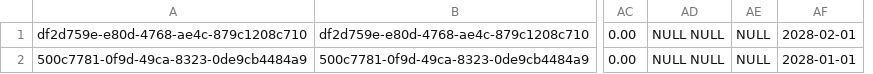
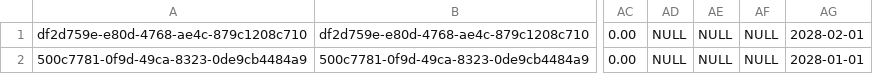
Before and after one commit to dwp/dataworks-behavioural-framework, a CSV file: src/fixture-data/functional-tests/snapshot_data/expected/statement_fact_v_expected.csv, drawn as a sheet; only a part is shown, gaps mark what is left out; removed rows and columns are numbered as before the commit, all else as after; the diff names each change by its address in the sheet, - before the commit and + after, or states it on an @@ line.

```diff
--- a/src/fixture-data/functional-tests/snapshot_data/expected/statement_fact_v_expected.csv
+++ b/src/fixture-data/functional-tests/snapshot_data/expected/statement_fact_v_expected.csv
-column AD, rows 1-2: NULL NULL | NULL NULL
+column AD, rows 1-2: NULL | NULL
+column AF, rows 1-2: NULL | NULL
```
Also changed, not shown: 2 other files.
